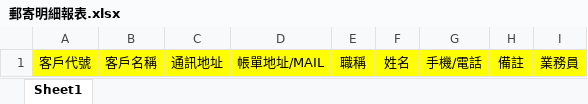
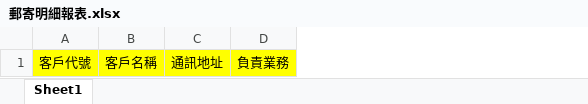
Before and after one commit to mitwitCTC/G-Tai, an Excel workbook: src/assets/郵寄明細報表.xlsx, sheet Sheet1, drawn as a sheet; values as stored, in another font and other column widths than the file's, no borders; removed rows and columns are numbered as before the commit, all else as after; the diff names each change by its address in the sheet, - before the commit and + after, or states it on an @@ line.

```diff
--- a/src/assets/郵寄明細報表.xlsx (sheet Sheet1)
+++ b/src/assets/郵寄明細報表.xlsx (sheet Sheet1)
-column D, row 1: 帳單地址/MAIL
-column E, row 1: 職稱
-column F, row 1: 姓名
-column G, row 1: 手機/電話
-column H, row 1: 備註
-column I, row 1: 業務員
+column D, row 1: 負責業務
```
Also changed, not shown: 12 other files.
